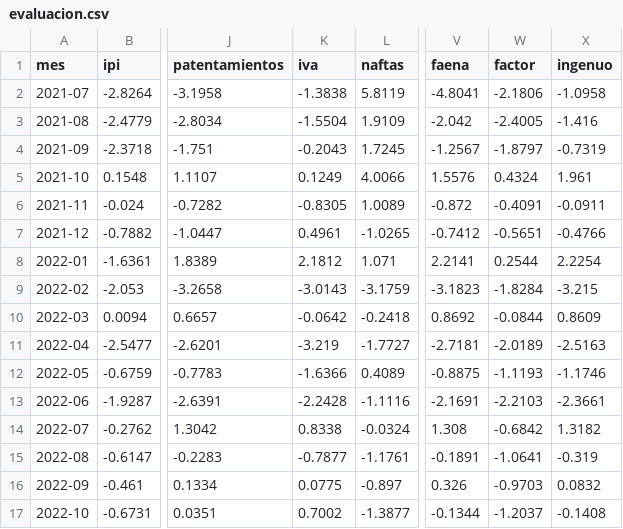
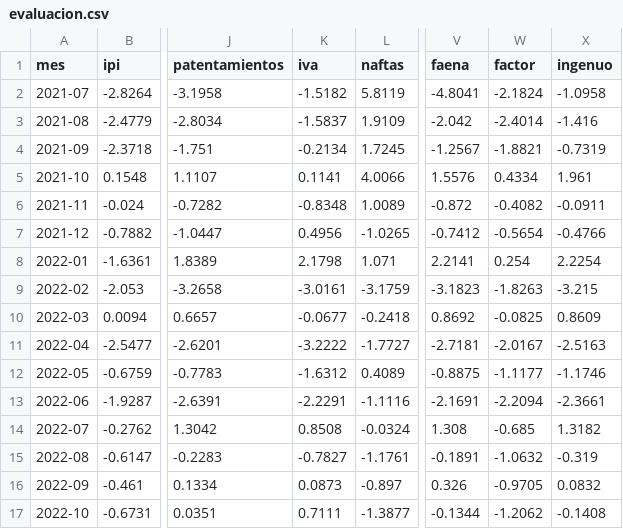
Before and after one commit to rodrigotperelsztein-source/indicador-adelantado, a CSV file: data/evaluacion.csv, drawn as a sheet; only a part is shown, gaps mark what is left out; the diff covers the shown part only; the diff names each change by its address in the sheet, - before the commit and + after, or states it on an @@ line.

```diff
--- a/data/evaluacion.csv
+++ b/data/evaluacion.csv
-K2 (iva): -1.3838
+K2 (iva): -1.5182
-W2 (factor): -2.1806
+W2 (factor): -2.1824
-K3 (iva): -1.5504
+K3 (iva): -1.5837
-W3 (factor): -2.4005
+W3 (factor): -2.4014
-K4 (iva): -0.2043
+K4 (iva): -0.2134
-W4 (factor): -1.8797
+W4 (factor): -1.8821
-K5 (iva): 0.1249
+K5 (iva): 0.1141
-W5 (factor): 0.4324
+W5 (factor): 0.4334
-K6 (iva): -0.8305
+K6 (iva): -0.8348
-W6 (factor): -0.4091
+W6 (factor): -0.4082
-K7 (iva): 0.4961
+K7 (iva): 0.4956
-W7 (factor): -0.5651
+W7 (factor): -0.5654
-K8 (iva): 2.1812
+K8 (iva): 2.1798
-W8 (factor): 0.2544
+W8 (factor): 0.254
-K9 (iva): -3.0143
+K9 (iva): -3.0161
-W9 (factor): -1.8284
+W9 (factor): -1.8263
-K10 (iva): -0.0642
+K10 (iva): -0.0677
-W10 (factor): -0.0844
+W10 (factor): -0.0825
-K11 (iva): -3.219
+K11 (iva): -3.2222
-W11 (factor): -2.0189
+W11 (factor): -2.0167
-K12 (iva): -1.6366
+K12 (iva): -1.6312
-W12 (factor): -1.1193
+W12 (factor): -1.1177
-K13 (iva): -2.2428
+K13 (iva): -2.2291
-W13 (factor): -2.2103
+W13 (factor): -2.2094
-K14 (iva): 0.8338
+K14 (iva): 0.8508
-W14 (factor): -0.6842
+W14 (factor): -0.685
-K15 (iva): -0.7877
+K15 (iva): -0.7827
-W15 (factor): -1.0641
+W15 (factor): -1.0632
-K16 (iva): 0.0775
+K16 (iva): 0.0873
-W16 (factor): -0.9703
+W16 (factor): -0.9705
-K17 (iva): 0.7002
+K17 (iva): 0.7111
-W17 (factor): -1.2037
+W17 (factor): -1.2062
```
Also changed, not shown: 89 edited cells elsewhere in this file, data/insumos/iva.csv, data/insumos/seguridad_social.csv, 1 other file.
